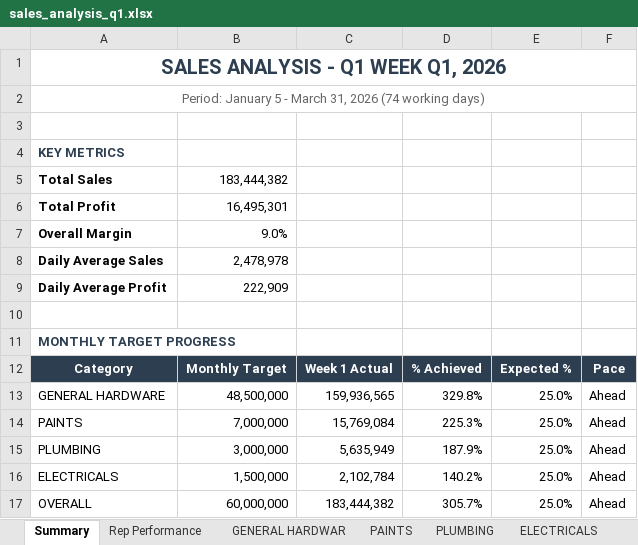
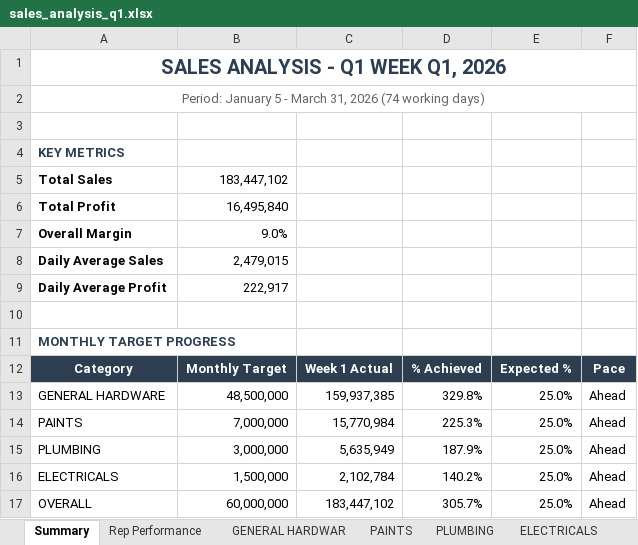
Before and after one commit to Dennis-Rudiger/data-extractor, an Excel workbook: sales_analysis_q1.xlsx, sheet Summary, drawn as a sheet; values as stored, in another font and other column widths than the file's, no borders; the diff names each change by its address in the sheet, - before the commit and + after, or states it on an @@ line.

```diff
--- a/sales_analysis_q1.xlsx (sheet Summary)
+++ b/sales_analysis_q1.xlsx (sheet Summary)
-B5: 183,444,382
+B5: 183,447,102
-B6: 16,495,301
+B6: 16,495,840
-B8: 2,478,978
+B8: 2,479,015
-B9: 222,909
+B9: 222,917
-C13: 159,936,565
+C13: 159,937,385
-C14: 15,769,084
+C14: 15,770,984
-C17: 183,444,382
+C17: 183,447,102
```
Also changed, not shown: sheet Rep Performance, sheet PAINTS, sheet GENERAL HARDWAR, sheet Bonface_Muriu, sheet Eliza, sheet Dennis_Rudiga, 5 more sheets, other sheet tabs, charts or pictures, 53 other files.
